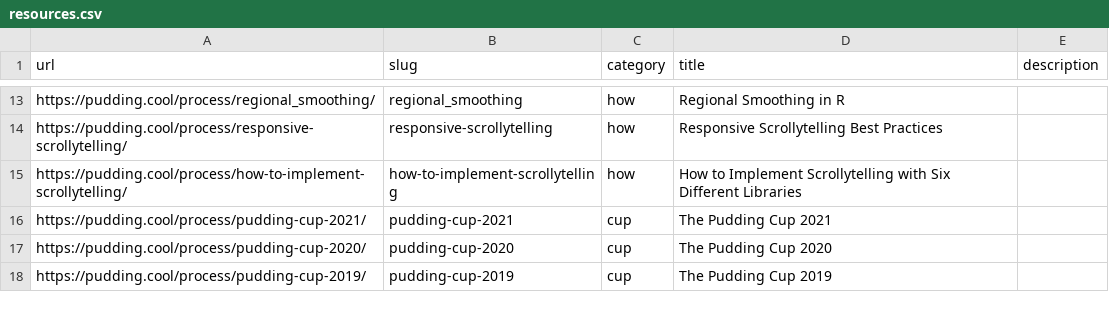
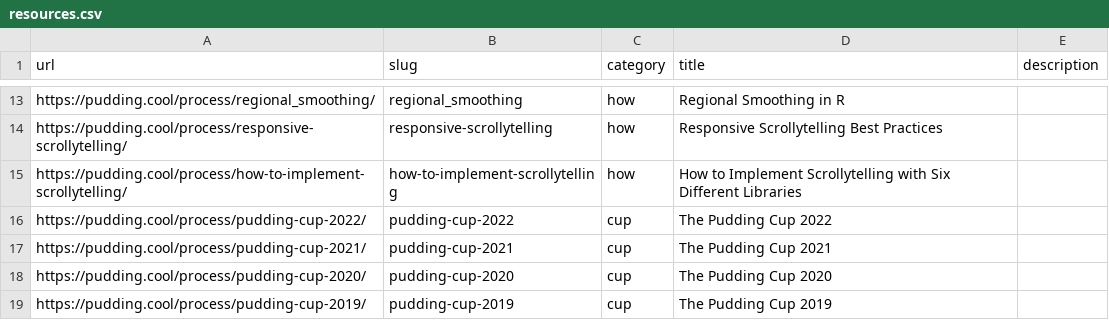
Before and after one commit to the-pudding/website, a CSV file: src/data/resources.csv, drawn as a sheet; only a part is shown, gaps mark what is left out.

Commit message:
adds pudding cup

```diff
--- a/src/data/resources.csv
+++ b/src/data/resources.csv
@@ -15,2 +15,3 @@ https://pudding.cool/process/responsive-scrollytelling/,responsive-scrollytellin
 https://pudding.cool/process/how-to-implement-scrollytelling/,how-to-implement-scrollytelling,how,How to Implement Scrollytelling with Six Different Libraries,
+https://pudding.cool/process/pudding-cup-2022/,pudding-cup-2022,cup,The Pudding Cup 2022,
 https://pudding.cool/process/pudding-cup-2021/,pudding-cup-2021,cup,The Pudding Cup 2021,
```
Also changed, not shown: 10 other files.
